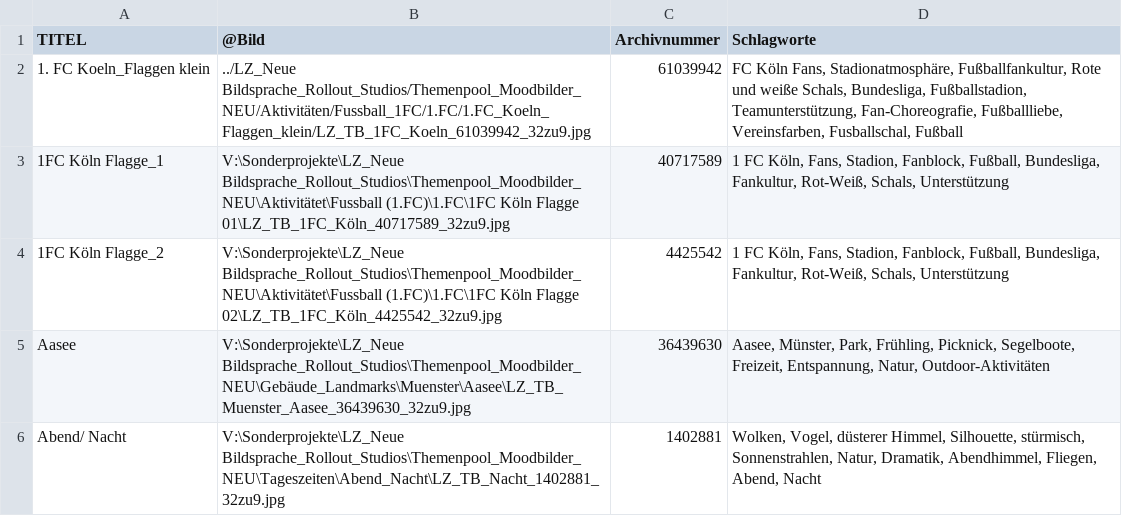
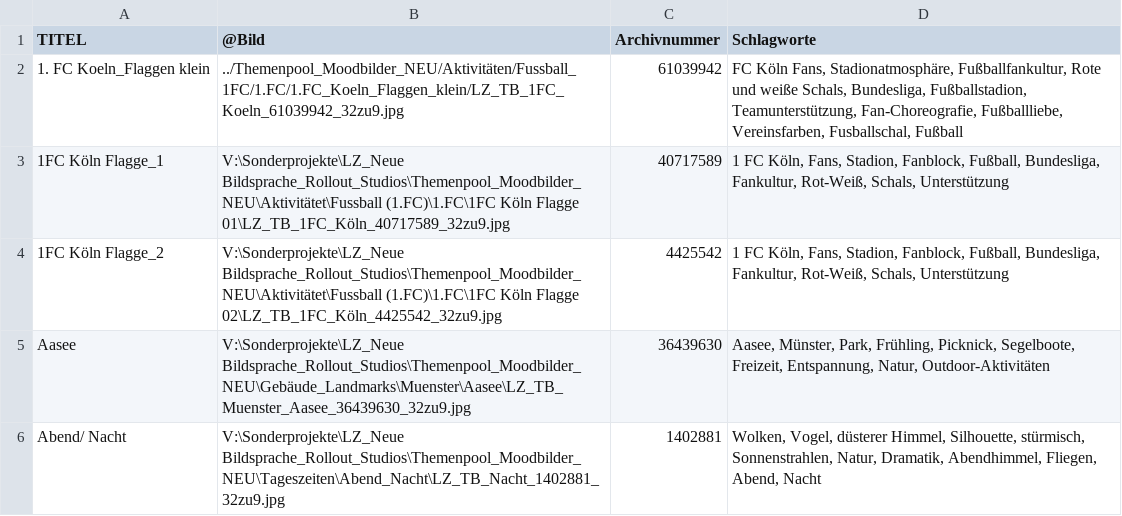
Before and after one commit to Afuhrmann91/TP_DB1, a CSV file: T6.csv, drawn as a sheet; only a part is shown.

Commit message:
Update T6.csv

```diff
--- a/T6.csv
+++ b/T6.csv
@@ -1,3 +1,3 @@
 TITEL;@Bild;Archivnummer;Schlagworte
-1. FC Koeln_Flaggen klein;../LZ_Neue Bildsprache_Rollout_Studios/Themenpool_Moodbilder_NEU/Aktivitäten/Fussball_1FC/1.FC/1.FC_Koeln_Flaggen_klein/LZ_TB_1FC_Koeln_61039942_32zu9.jpg ;61039942;FC Köln Fans, Stadionatmosphäre, Fußballfankultur, Rote und weiße Schals, Bundesliga, Fußballstadion, Teamunterstützung, Fan-Choreografie, Fußballliebe, Vereinsfarben, Fusballschal, Fußball
+1. FC Koeln_Flaggen klein;../Themenpool_Moodbilder_NEU/Aktivitäten/Fussball_1FC/1.FC/1.FC_Koeln_Flaggen_klein/LZ_TB_1FC_Koeln_61039942_32zu9.jpg ;61039942;FC Köln Fans, Stadionatmosphäre, Fußballfankultur, Rote und weiße Schals, Bundesliga, Fußballstadion, Teamunterstützung, Fan-Choreografie, Fußballliebe, Vereinsfarben, Fusballschal, Fußball
 1FC Köln Flagge_1;V:\Sonderprojekte\LZ_Neue Bildsprache_Rollout_Studios\Themenpool_Moodbilder_NEU\Aktivitätet\Fussball (1.FC)\1.FC\1FC Köln Flagge 01\LZ_TB_1FC_Köln_40717589_32zu9.jpg ;40717589;1 FC Köln, Fans, Stadion, Fanblock, Fußball, Bundesliga, Fankultur, Rot-Weiß, Schals, Unterstützung
```
